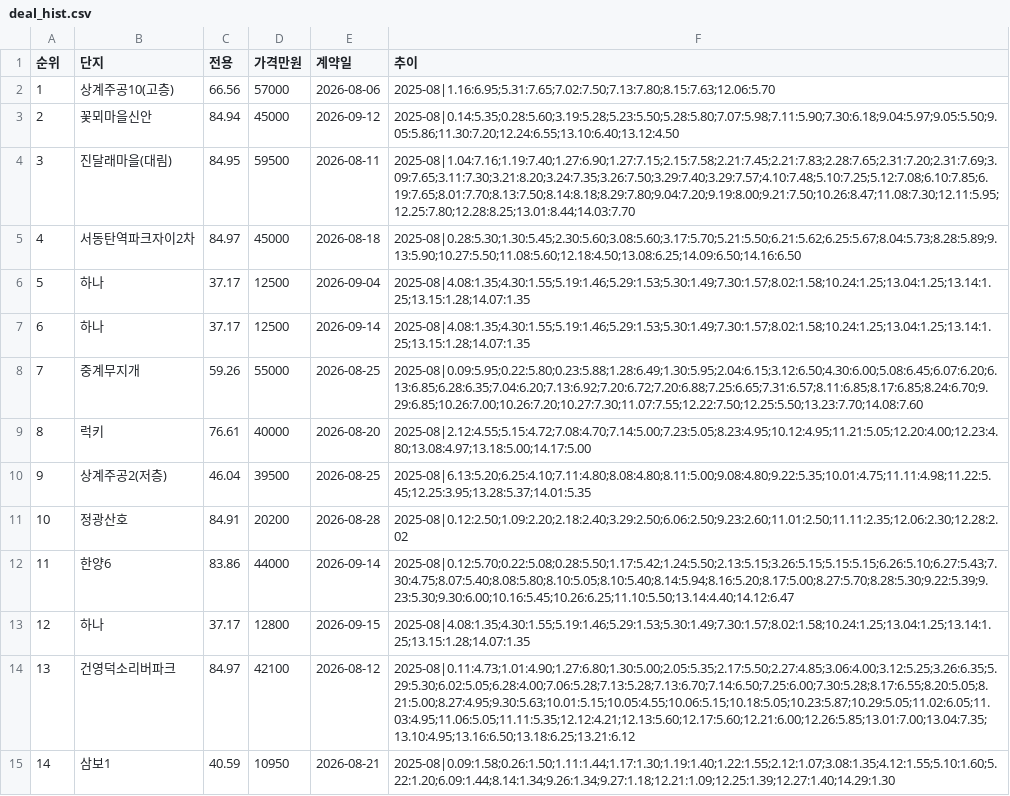
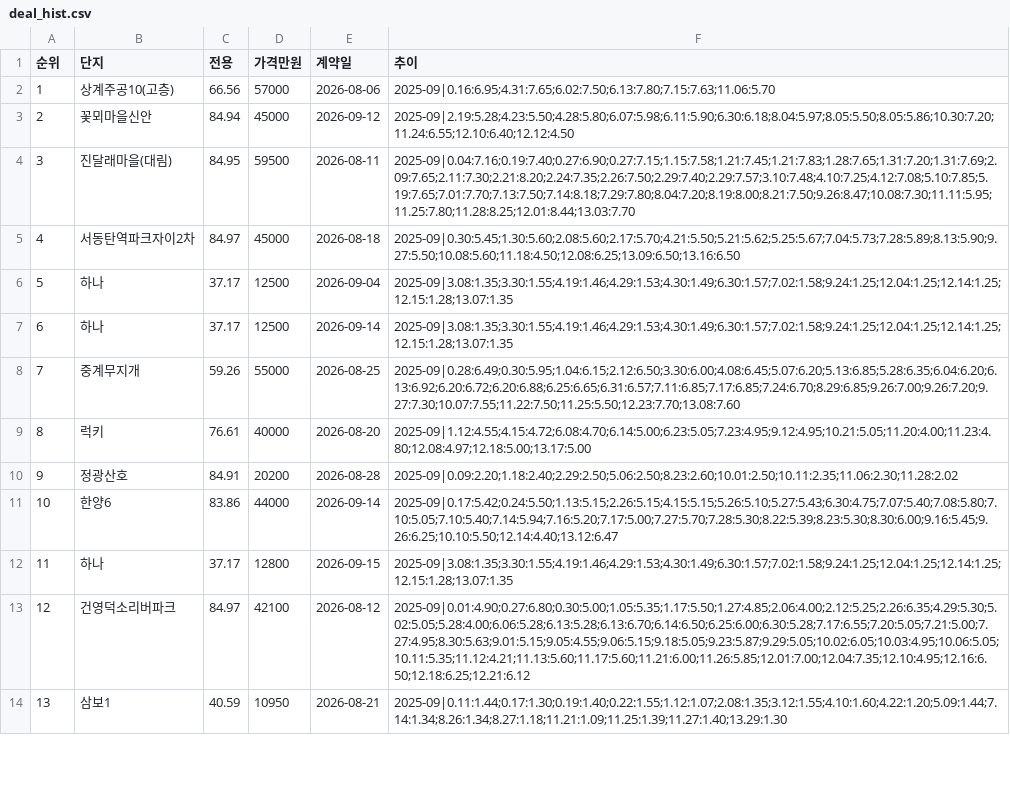
Before and after one commit to hongjiyou/rt-collector, a CSV file: out/deal_hist.csv, drawn as a sheet; only a part is shown; removed rows and columns are numbered as before the commit, all else as after; the diff covers the shown part only; the diff names each change by its address in the sheet, - before the commit and + after, or states it on an @@ line.

```diff
--- a/out/deal_hist.csv
+++ b/out/deal_hist.csv
-F2 (추이): 2025-08|1.16:6.95;5.31:7.65;7.02:7.50;7.13:7.80;8.15:7.63;12.06:5.70
+F2 (추이): 2025-09|0.16:6.95;4.31:7.65;6.02:7.50;6.13:7.80;7.15:7.63;11.06:5.70
-F3 (추이): 2025-08|0.14:5.35;0.28:5.60;3.19:5.28;5.23:5.50;5.28:5.80;7.07:5.98;7.11:5.90;7.30:6.18;9.04:5.97;9.05:5.50;9.05:5.86;11.30:7.20;12.24:6.55;13.10:6.40;13.12:4.50
+F3 (추이): 2025-09|2.19:5.28;4.23:5.50;4.28:5.80;6.07:5.98;6.11:5.90;6.30:6.18;8.04:5.97;8.05:5.50;8.05:5.86;10.30:7.20;11.24:6.55;12.10:6.40;12.12:4.50
-F4 (추이): 2025-08|1.04:7.16;1.19:7.40;1.27:6.90;1.27:7.15;2.15:7.58;2.21:7.45;2.21:7.83;2.28:7.65;2.31:7.20;2.31:7.69;3.09:7.65;3.11:7.30;3.21:8.20;3.24:7.35;3.26:7.50;3.29:7.40;3.29:7.57;4.10:7.48;5.10:7.25;5.12:7.08;6.10:7.85;6.19:7.65;8.01:7.70;8.13:7.50;8.14:8.18;8.29:7.80;9.04:7.20;9.19:8.00;9.21:7.50;10.26:8.47;11.08:7.30;12.11:5.95;12.25:7.80;12.28:8.25;13.01:8.44;14.03:7.70
+F4 (추이): 2025-09|0.04:7.16;0.19:7.40;0.27:6.90;0.27:7.15;1.15:7.58;1.21:7.45;1.21:7.83;1.28:7.65;1.31:7.20;1.31:7.69;2.09:7.65;2.11:7.30;2.21:8.20;2.24:7.35;2.26:7.50;2.29:7.40;2.29:7.57;3.10:7.48;4.10:7.25;4.12:7.08;5.10:7.85;5.19:7.65;7.01:7.70;7.13:7.50;7.14:8.18;7.29:7.80;8.04:7.20;8.19:8.00;8.21:7.50;9.26:8.47;10.08:7.30;11.11:5.95;11.25:7.80;11.28:8.25;12.01:8.44;13.03:7.70
-F5 (추이): 2025-08|0.28:5.30;1.30:5.45;2.30:5.60;3.08:5.60;3.17:5.70;5.21:5.50;6.21:5.62;6.25:5.67;8.04:5.73;8.28:5.89;9.13:5.90;10.27:5.50;11.08:5.60;12.18:4.50;13.08:6.25;14.09:6.50;14.16:6.50
+F5 (추이): 2025-09|0.30:5.45;1.30:5.60;2.08:5.60;2.17:5.70;4.21:5.50;5.21:5.62;5.25:5.67;7.04:5.73;7.28:5.89;8.13:5.90;9.27:5.50;10.08:5.60;11.18:4.50;12.08:6.25;13.09:6.50;13.16:6.50
-F6:F7 (추이): 2025-08|4.08:1.35;4.30:1.55;5.19:1.46;5.29:1.53;5.30:1.49;7.30:1.57;8.02:1.58;10.24:1.25;13.04:1.25;13.14:1.25;13.15:1.28;14.07:1.35
+F6:F7 (추이): 2025-09|3.08:1.35;3.30:1.55;4.19:1.46;4.29:1.53;4.30:1.49;6.30:1.57;7.02:1.58;9.24:1.25;12.04:1.25;12.14:1.25;12.15:1.28;13.07:1.35
-F8 (추이): 2025-08|0.09:5.95;0.22:5.80;0.23:5.88;1.28:6.49;1.30:5.95;2.04:6.15;3.12:6.50;4.30:6.00;5.08:6.45;6.07:6.20;6.13:6.85;6.28:6.35;7.04:6.20;7.13:6.92;7.20:6.72;7.20:6.88;7.25:6.65;7.31:6.57;8.11:6.85;8.17:6.85;8.24:6.70;9.29:6.85;10.26:7.00;10.26:7.20;10.27:7.30;11.07:7.55;12.22:7.50;12.25:5.50;13.23:7.70;14.08:7.60
+F8 (추이): 2025-09|0.28:6.49;0.30:5.95;1.04:6.15;2.12:6.50;3.30:6.00;4.08:6.45;5.07:6.20;5.13:6.85;5.28:6.35;6.04:6.20;6.13:6.92;6.20:6.72;6.20:6.88;6.25:6.65;6.31:6.57;7.11:6.85;7.17:6.85;7.24:6.70;8.29:6.85;9.26:7.00;9.26:7.20;9.27:7.30;10.07:7.55;11.22:7.50;11.25:5.50;12.23:7.70;13.08:7.60
-F9 (추이): 2025-08|2.12:4.55;5.15:4.72;7.08:4.70;7.14:5.00;7.23:5.05;8.23:4.95;10.12:4.95;11.21:5.05;12.20:4.00;12.23:4.80;13.08:4.97;13.18:5.00;14.17:5.00
+F9 (추이): 2025-09|1.12:4.55;4.15:4.72;6.08:4.70;6.14:5.00;6.23:5.05;7.23:4.95;9.12:4.95;10.21:5.05;11.20:4.00;11.23:4.80;12.08:4.97;12.18:5.00;13.17:5.00
-row 10: 9 | 상계주공2(저층) | 46.04 | 39500 | 2026-08-25 | 2025-08|6.13:5.20;6.25:4.10;7.11:4.80;8.08:4.80;8.11:5.00;9.08:4.80;9.22:5.35;10.01:4.75;11.11:4.98;11.22:5.45;12.25:3.95;13.28:5.37;14.01:5.35
@@ column A (순위) renumbered between rows 10 and 59 @@
-F10 (추이): 2025-08|0.12:2.50;1.09:2.20;2.18:2.40;3.29:2.50;6.06:2.50;9.23:2.60;11.01:2.50;11.11:2.35;12.06:2.30;12.28:2.02
+F10 (추이): 2025-09|0.09:2.20;1.18:2.40;2.29:2.50;5.06:2.50;8.23:2.60;10.01:2.50;10.11:2.35;11.06:2.30;11.28:2.02
-F11 (추이): 2025-08|0.12:5.70;0.22:5.08;0.28:5.50;1.17:5.42;1.24:5.50;2.13:5.15;3.26:5.15;5.15:5.15;6.26:5.10;6.27:5.43;7.30:4.75;8.07:5.40;8.08:5.80;8.10:5.05;8.10:5.40;8.14:5.94;8.16:5.20;8.17:5.00;8.27:5.70;8.28:5.30;9.22:5.39;9.23:5.30;9.30:6.00;10.16:5.45;10.26:6.25;11.10:5.50;13.14:4.40;14.12:6.47
+F11 (추이): 2025-09|0.17:5.42;0.24:5.50;1.13:5.15;2.26:5.15;4.15:5.15;5.26:5.10;5.27:5.43;6.30:4.75;7.07:5.40;7.08:5.80;7.10:5.05;7.10:5.40;7.14:5.94;7.16:5.20;7.17:5.00;7.27:5.70;7.28:5.30;8.22:5.39;8.23:5.30;8.30:6.00;9.16:5.45;9.26:6.25;10.10:5.50;12.14:4.40;13.12:6.47
-F12 (추이): 2025-08|4.08:1.35;4.30:1.55;5.19:1.46;5.29:1.53;5.30:1.49;7.30:1.57;8.02:1.58;10.24:1.25;13.04:1.25;13.14:1.25;13.15:1.28;14.07:1.35
+F12 (추이): 2025-09|3.08:1.35;3.30:1.55;4.19:1.46;4.29:1.53;4.30:1.49;6.30:1.57;7.02:1.58;9.24:1.25;12.04:1.25;12.14:1.25;12.15:1.28;13.07:1.35
-F13 (추이): 2025-08|0.11:4.73;1.01:4.90;1.27:6.80;1.30:5.00;2.05:5.35;2.17:5.50;2.27:4.85;3.06:4.00;3.12:5.25;3.26:6.35;5.29:5.30;6.02:5.05;6.28:4.00;7.06:5.28;7.13:5.28;7.13:6.70;7.14:6.50;7.25:6.00;7.30:5.28;8.17:6.55;8.20:5.05;8.21:5.00;8.27:4.95;9.30:5.63;10.01:5.15;10.05:4.55;10.06:5.15;10.18:5.05;10.23:5.87;10.29:5.05;11.02:6.05;11.03:4.95;11.06:5.05;11.11:5.35;12.12:4.21;12.13:5.60;12.17:5.60;12.21:6.00;12.26:5.85;13.01:7.00;13.04:7.35;13.10:4.95;13.16:6.50;13.18:6.25;13.21:6.12
+F13 (추이): 2025-09|0.01:4.90;0.27:6.80;0.30:5.00;1.05:5.35;1.17:5.50;1.27:4.85;2.06:4.00;2.12:5.25;2.26:6.35;4.29:5.30;5.02:5.05;5.28:4.00;6.06:5.28;6.13:5.28;6.13:6.70;6.14:6.50;6.25:6.00;6.30:5.28;7.17:6.55;7.20:5.05;7.21:5.00;7.27:4.95;8.30:5.63;9.01:5.15;9.05:4.55;9.06:5.15;9.18:5.05;9.23:5.87;9.29:5.05;10.02:6.05;10.03:4.95;10.06:5.05;10.11:5.35;11.12:4.21;11.13:5.60;11.17:5.60;11.21:6.00;11.26:5.85;12.01:7.00;12.04:7.35;12.10:4.95;12.16:6.50;12.18:6.25;12.21:6.12
-F14 (추이): 2025-08|0.09:1.58;0.26:1.50;1.11:1.44;1.17:1.30;1.19:1.40;1.22:1.55;2.12:1.07;3.08:1.35;4.12:1.55;5.10:1.60;5.22:1.20;6.09:1.44;8.14:1.34;9.26:1.34;9.27:1.18;12.21:1.09;12.25:1.39;12.27:1.40;14.29:1.30
+F14 (추이): 2025-09|0.11:1.44;0.17:1.30;0.19:1.40;0.22:1.55;1.12:1.07;2.08:1.35;3.12:1.55;4.10:1.60;4.22:1.20;5.09:1.44;7.14:1.34;8.26:1.34;8.27:1.18;11.21:1.09;11.25:1.39;11.27:1.40;13.29:1.30
```
Also changed, not shown: 2 added rows, 1 removed row and 45 edited cells elsewhere in this file, out/vol_hist.csv, 6 other files.
